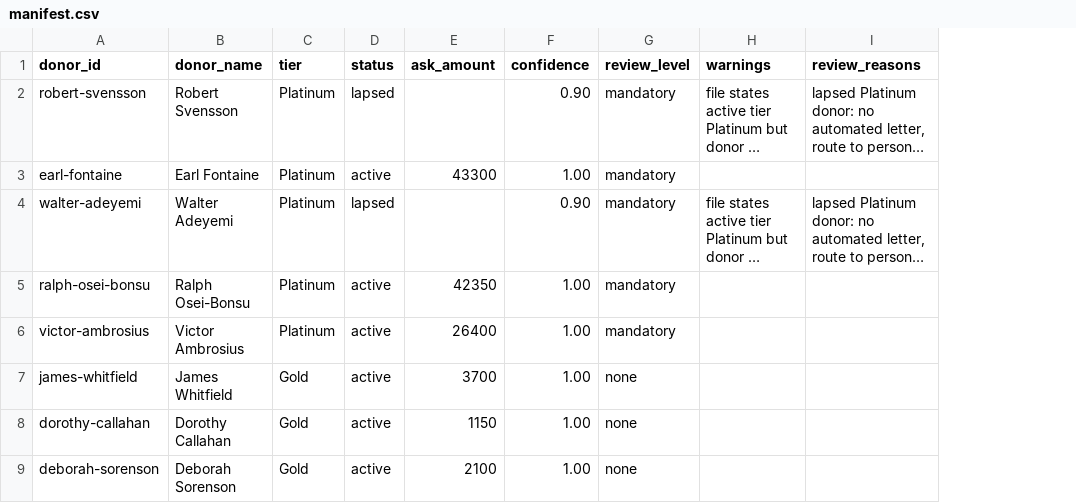
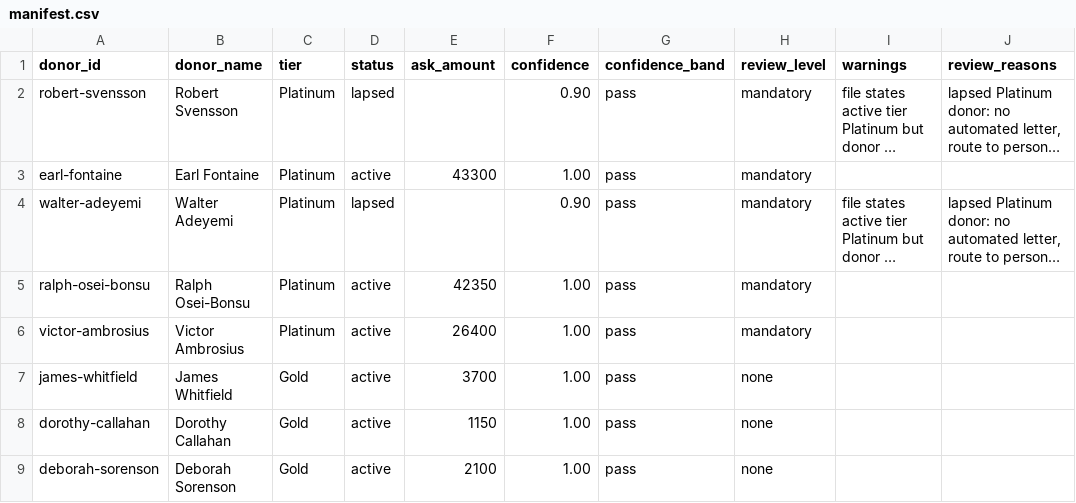
Before and after one commit to FlyguyTestRun/ASPCA-Case-Study, a CSV file: output/manifest.csv, drawn as a sheet; only a part is shown; long unchanged cells end in …; the diff names each change by its address in the sheet, - before the commit and + after, or states it on an @@ line.

Commit message:
Design review docs, letter schema gate, escalation rubric, security hardening, run metrics, concise README

```diff
--- a/output/manifest.csv
+++ b/output/manifest.csv
+column G (confidence_band), rows 2-9: all pass
```
Also changed, not shown: 25 other files.
